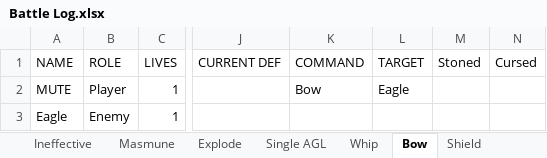
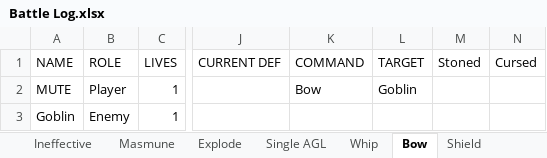
Before and after one commit to ActionIV/pillar, an Excel workbook: Battle Log.xlsx, sheet Bow, drawn as a sheet; only a part is shown, gaps mark what is left out; values as stored, in another font and other column widths than the file's, no borders; the diff names each change by its address in the sheet, - before the commit and + after, or states it on an @@ line.

```diff
--- a/Battle Log.xlsx (sheet Bow)
+++ b/Battle Log.xlsx (sheet Bow)
-L2 (TARGET): Eagle
+L2 (TARGET): Goblin
-A3 (NAME): Eagle
+A3 (NAME): Goblin
```
Also changed, not shown: FFL2 Data.xlsx, 2 other files.
